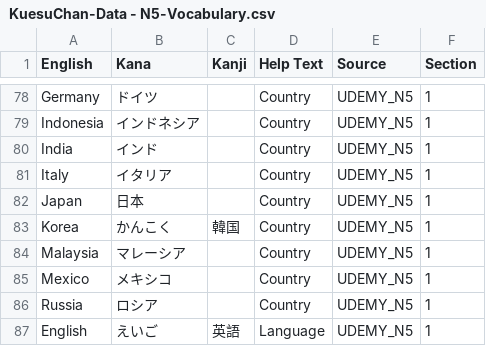
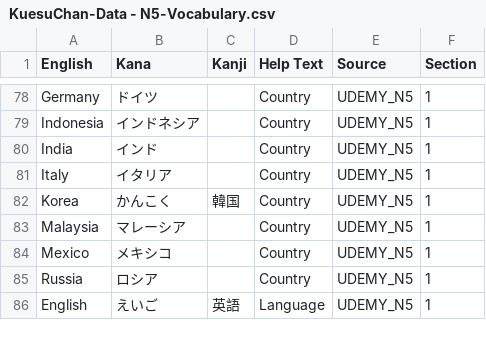
Before and after one commit to delacruzkb/KuesuChan-App, a CSV file: app/src/main/assets/KuesuChan-Data - N5-Vocabulary.csv, drawn as a sheet; only a part is shown, gaps mark what is left out; the diff names each change by its address in the sheet, - before the commit and + after, or states it on an @@ line.

```diff
--- a/app/src/main/assets/KuesuChan-Data - N5-Vocabulary.csv
+++ b/app/src/main/assets/KuesuChan-Data - N5-Vocabulary.csv
-row 82: Japan | 日本 |  | Country | UDEMY_N5 | 1
```
Also changed, not shown: app/src/main/assets/KuesuChan-Data - N5-Kanji.csv, 20 other files.
